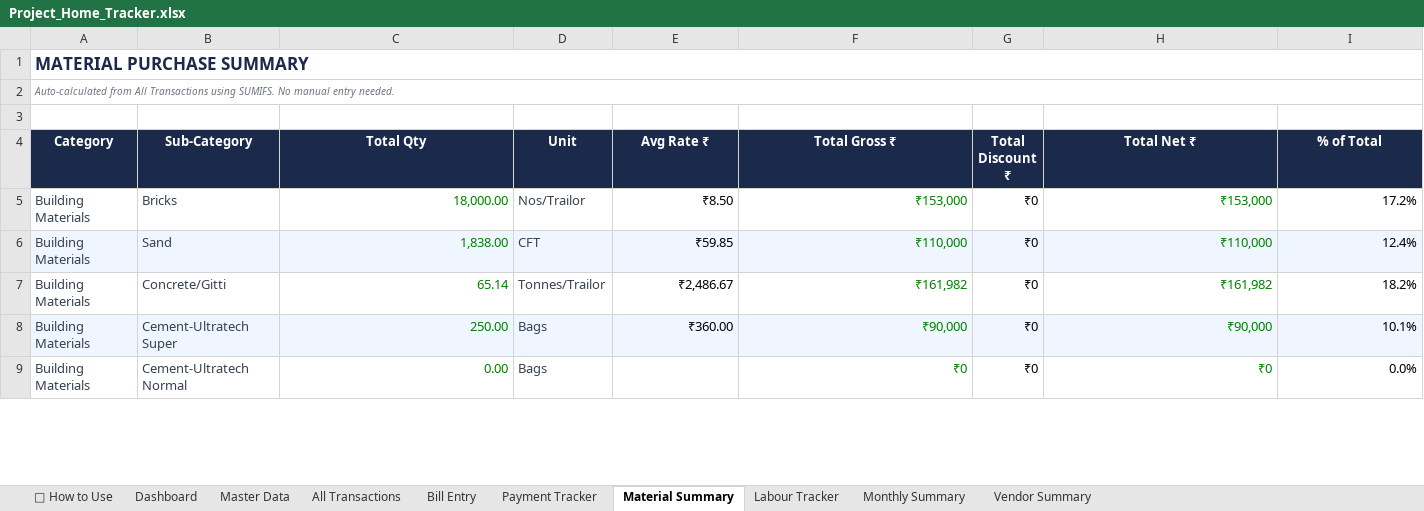
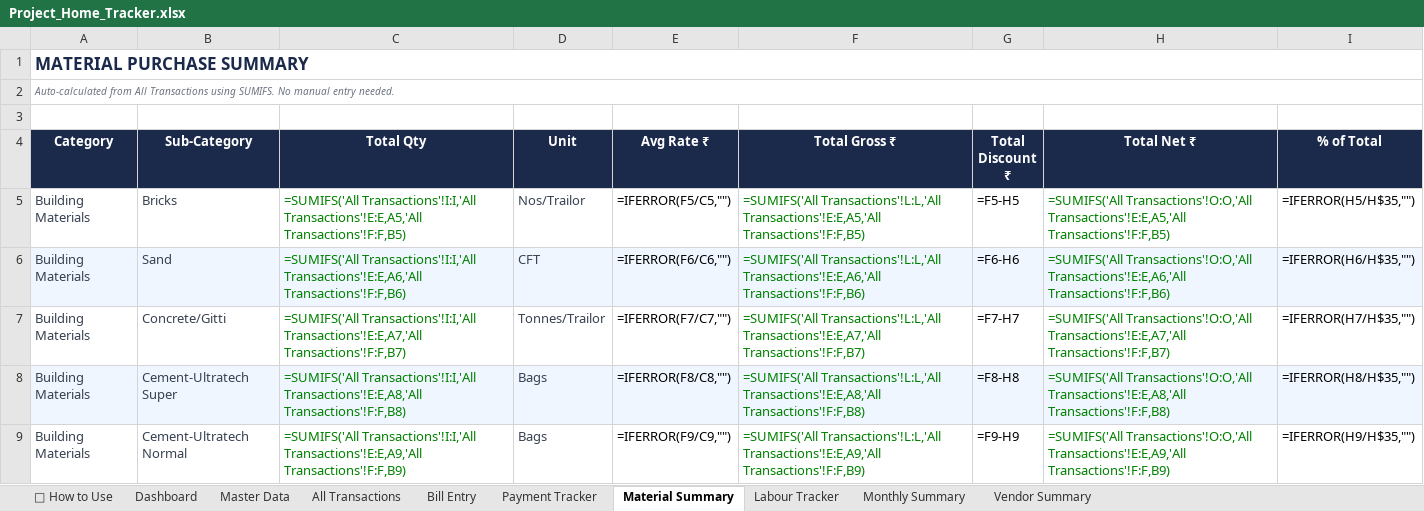
Before and after one commit to avikarn26/bihar-home-dashboard, an Excel workbook: data/Project_Home_Tracker.xlsx, sheet Material Summary, drawn as a sheet; only a part is shown; values as stored, in another font and other column widths than the file's, no borders; formulas without a stored value are shown as written; the diff covers the shown part only; the diff names each change by its address in the sheet, - before the commit and + after, or states it on an @@ line.

```diff
--- a/data/Project_Home_Tracker.xlsx (sheet Material Summary)
+++ b/data/Project_Home_Tracker.xlsx (sheet Material Summary)
-C5 (Total Qty): 18,000.00
+C5 (Total Qty): =SUMIFS('All Transactions'!I:I,'All Transactions'!E:E,A5,'All Transactions'!F:F,B5)
-E5 (Avg Rate ₹): ₹8.50
+E5 (Avg Rate ₹): =IFERROR(F5/C5,"")
-F5 (Total Gross ₹): ₹153,000
+F5 (Total Gross ₹): =SUMIFS('All Transactions'!L:L,'All Transactions'!E:E,A5,'All Transactions'!F:F,B5)
-G5 (Total Discount ₹): ₹0
+G5 (Total Discount ₹): =F5-H5
-H5 (Total Net ₹): ₹153,000
+H5 (Total Net ₹): =SUMIFS('All Transactions'!O:O,'All Transactions'!E:E,A5,'All Transactions'!F:F,B5)
-I5 (% of Total): 17.2%
+I5 (% of Total): =IFERROR(H5/H$35,"")
-C6 (Total Qty): 1,838.00
+C6 (Total Qty): =SUMIFS('All Transactions'!I:I,'All Transactions'!E:E,A6,'All Transactions'!F:F,B6)
-E6 (Avg Rate ₹): ₹59.85
+E6 (Avg Rate ₹): =IFERROR(F6/C6,"")
-F6 (Total Gross ₹): ₹110,000
+F6 (Total Gross ₹): =SUMIFS('All Transactions'!L:L,'All Transactions'!E:E,A6,'All Transactions'!F:F,B6)
-G6 (Total Discount ₹): ₹0
+G6 (Total Discount ₹): =F6-H6
-H6 (Total Net ₹): ₹110,000
+H6 (Total Net ₹): =SUMIFS('All Transactions'!O:O,'All Transactions'!E:E,A6,'All Transactions'!F:F,B6)
-I6 (% of Total): 12.4%
+I6 (% of Total): =IFERROR(H6/H$35,"")
-C7 (Total Qty): 65.14
+C7 (Total Qty): =SUMIFS('All Transactions'!I:I,'All Transactions'!E:E,A7,'All Transactions'!F:F,B7)
-E7 (Avg Rate ₹): ₹2,486.67
+E7 (Avg Rate ₹): =IFERROR(F7/C7,"")
-F7 (Total Gross ₹): ₹161,982
+F7 (Total Gross ₹): =SUMIFS('All Transactions'!L:L,'All Transactions'!E:E,A7,'All Transactions'!F:F,B7)
-G7 (Total Discount ₹): ₹0
+G7 (Total Discount ₹): =F7-H7
-H7 (Total Net ₹): ₹161,982
+H7 (Total Net ₹): =SUMIFS('All Transactions'!O:O,'All Transactions'!E:E,A7,'All Transactions'!F:F,B7)
-I7 (% of Total): 18.2%
+I7 (% of Total): =IFERROR(H7/H$35,"")
-C8 (Total Qty): 250.00
+C8 (Total Qty): =SUMIFS('All Transactions'!I:I,'All Transactions'!E:E,A8,'All Transactions'!F:F,B8)
-E8 (Avg Rate ₹): ₹360.00
+E8 (Avg Rate ₹): =IFERROR(F8/C8,"")
-F8 (Total Gross ₹): ₹90,000
+F8 (Total Gross ₹): =SUMIFS('All Transactions'!L:L,'All Transactions'!E:E,A8,'All Transactions'!F:F,B8)
-G8 (Total Discount ₹): ₹0
+G8 (Total Discount ₹): =F8-H8
-H8 (Total Net ₹): ₹90,000
+H8 (Total Net ₹): =SUMIFS('All Transactions'!O:O,'All Transactions'!E:E,A8,'All Transactions'!F:F,B8)
-I8 (% of Total): 10.1%
+I8 (% of Total): =IFERROR(H8/H$35,"")
-C9 (Total Qty): 0.00
+C9 (Total Qty): =SUMIFS('All Transactions'!I:I,'All Transactions'!E:E,A9,'All Transactions'!F:F,B9)
-E9 (Avg Rate ₹): (empty)
+E9 (Avg Rate ₹): =IFERROR(F9/C9,"")
-F9 (Total Gross ₹): ₹0
+F9 (Total Gross ₹): =SUMIFS('All Transactions'!L:L,'All Transactions'!E:E,A9,'All Transactions'!F:F,B9)
-G9 (Total Discount ₹): ₹0
+G9 (Total Discount ₹): =F9-H9
-H9 (Total Net ₹): ₹0
+H9 (Total Net ₹): =SUMIFS('All Transactions'!O:O,'All Transactions'!E:E,A9,'All Transactions'!F:F,B9)
-I9 (% of Total): 0.0%
+I9 (% of Total): =IFERROR(H9/H$35,"")
```
Also changed, not shown: 1 added row, 1 removed row and 150 edited cells elsewhere in this sheet, sheet Bill Entry, sheet Labour Tracker, sheet Dashboard, sheet Payment Tracker, sheet Monthly Summary, sheet All Transactions, 2 more sheets, charts or pictures, 3 other files.
